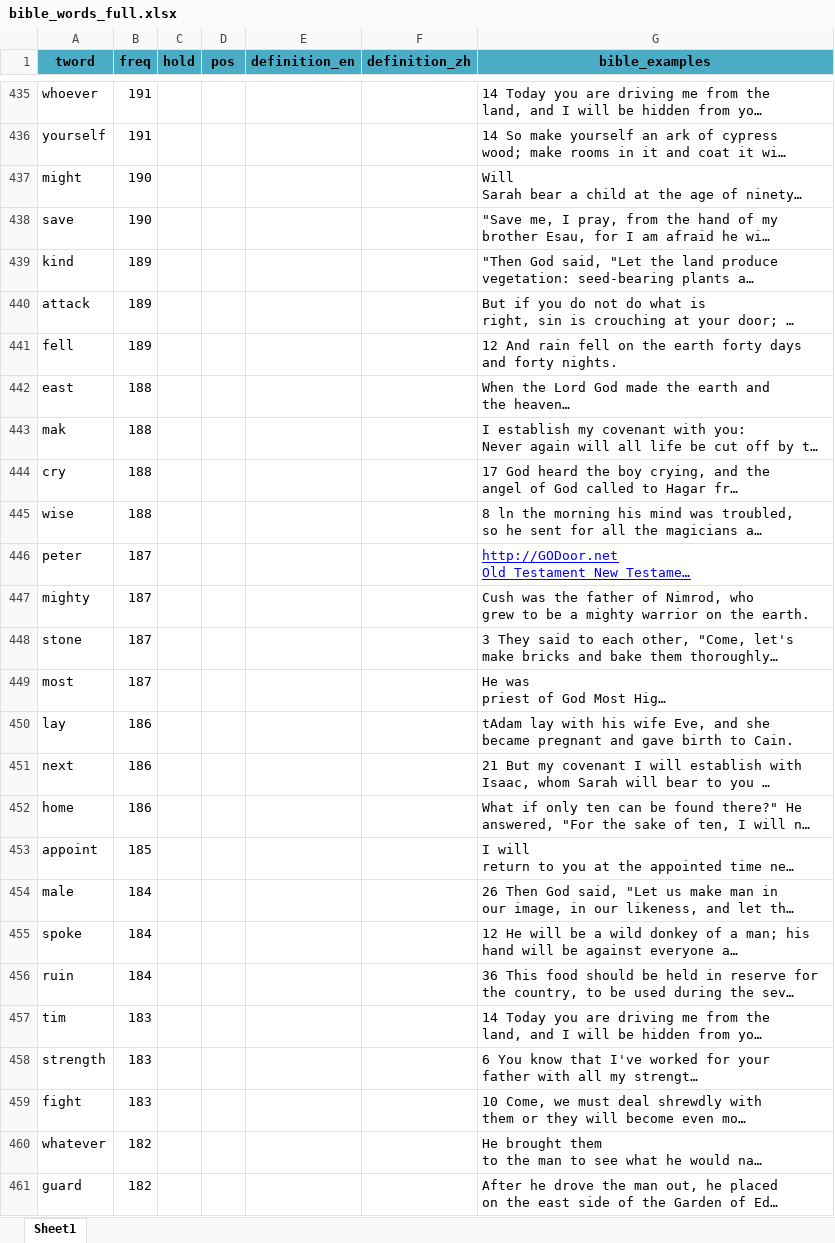
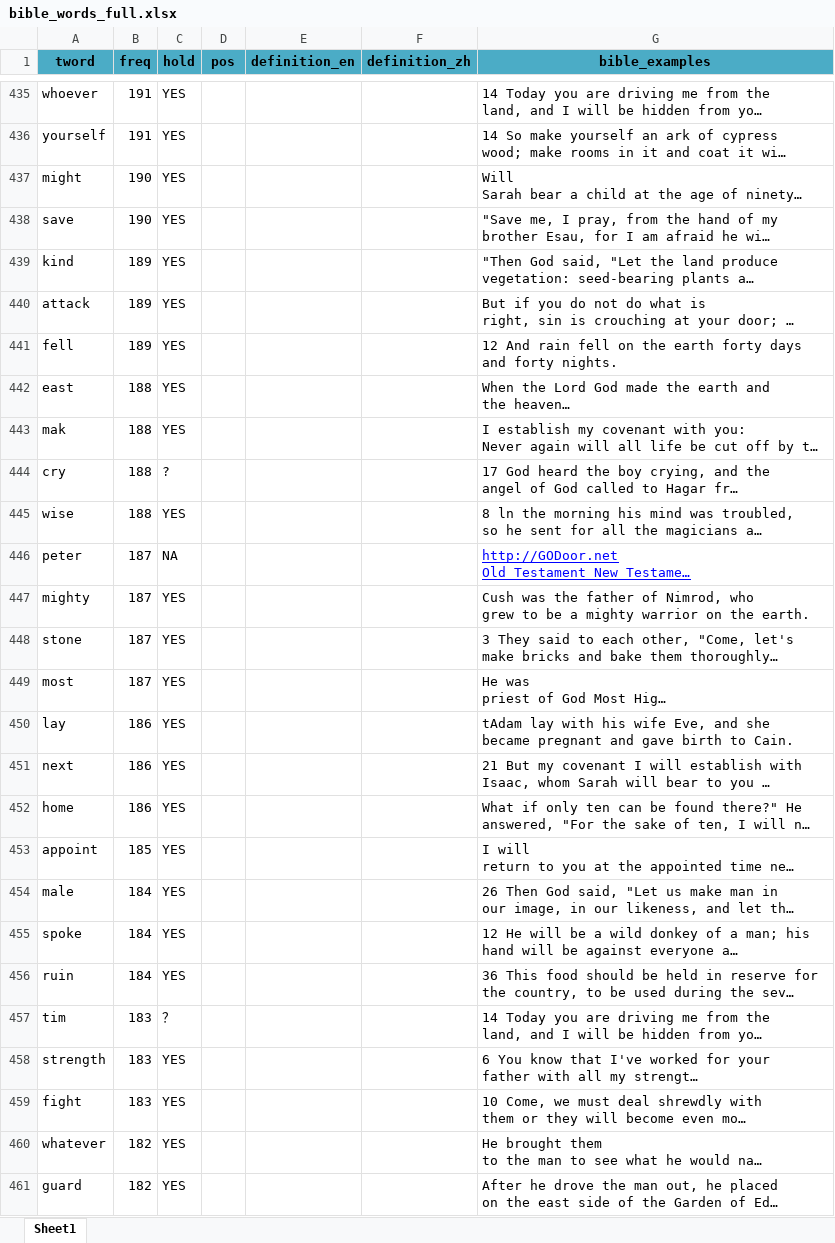
Before and after one commit to weiguoxian/BibleProject, an Excel workbook: src/data/bible_words_full.xlsx, sheet Sheet1, drawn as a sheet; only a part is shown, gaps mark what is left out; long unchanged cells end in …; values as stored, in another font and other column widths than the file's, no borders; conditional formats not drawn; the diff covers the shown part only; the diff names each change by its address in the sheet, - before the commit and + after, or states it on an @@ line.

```diff
--- a/src/data/bible_words_full.xlsx (sheet Sheet1)
+++ b/src/data/bible_words_full.xlsx (sheet Sheet1)
-C435:C443 (hold): (empty)
+C435:C443 (hold): YES
-C444 (hold): (empty)
+C444 (hold): ?
-C445 (hold): (empty)
+C445 (hold): YES
-C446 (hold): (empty)
+C446 (hold): NA
-C447:C456 (hold): (empty)
+C447:C456 (hold): YES
-C457 (hold): (empty)
+C457 (hold): ？
-C458:C461 (hold): (empty)
+C458:C461 (hold): YES
```
Also changed, not shown: 28 edited cells elsewhere in this sheet.
